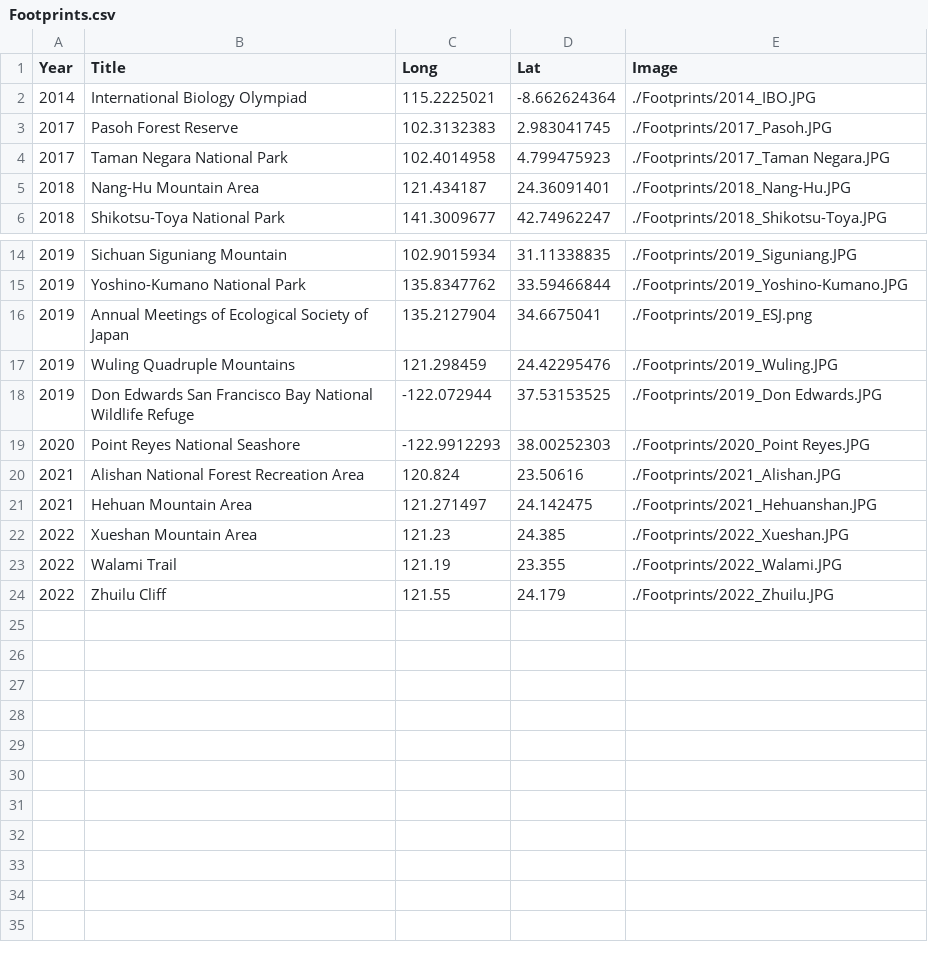
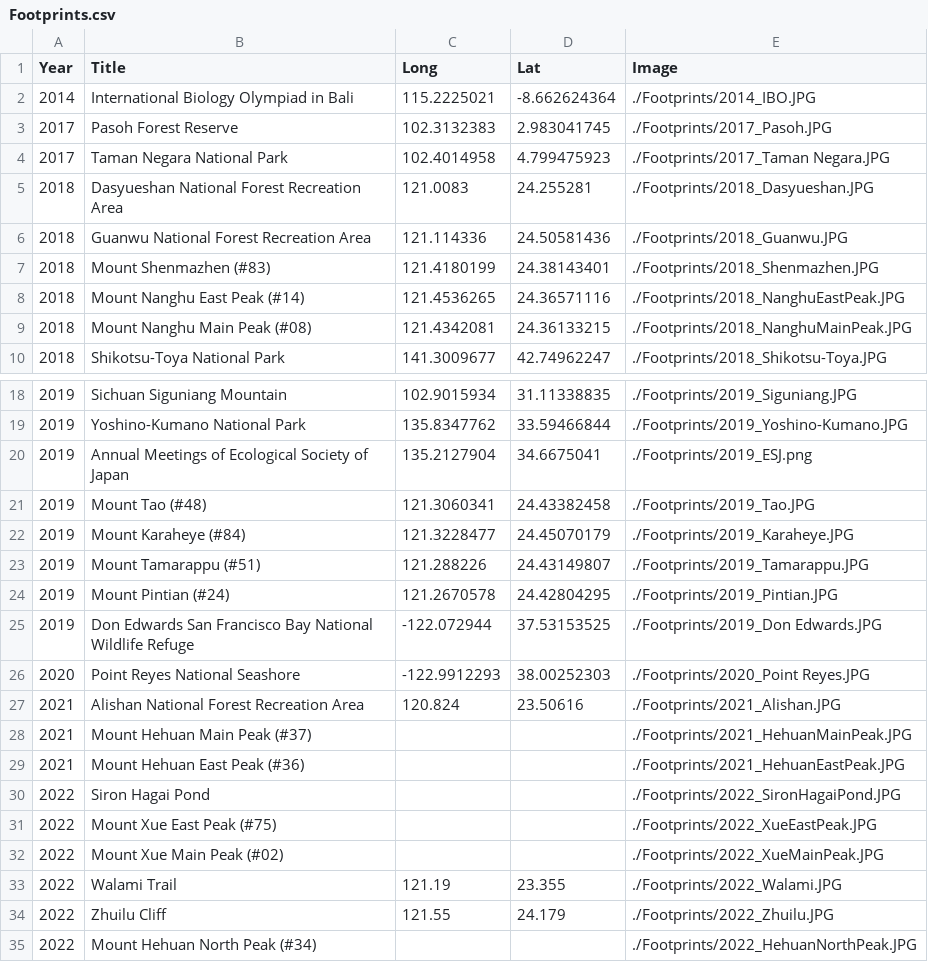
Before and after one commit to GenChangHSU/GenChangHSU.github.io, a CSV file: Footprints/Footprints.csv, drawn as a sheet; only a part is shown, gaps mark what is left out.

```diff
--- a/Footprints/Footprints.csv
+++ b/Footprints/Footprints.csv
@@ -1,6 +1,10 @@
 Year,Title,Long,Lat,Image
-2014,International Biology Olympiad,115.2225021,-8.662624364,./Footprints/2014_IBO.JPG
+2014,International Biology Olympiad in Bali,115.2225021,-8.662624364,./Footprints/2014_IBO.JPG
 2017,Pasoh Forest Reserve,102.3132383,2.983041745,./Footprints/2017_Pasoh.JPG
 2017,Taman Negara National Park,102.4014958,4.799475923,./Footprints/2017_Taman Negara.JPG
-2018,Nang-Hu Mountain Area,121.434187,24.36091401,./Footprints/2018_Nang-Hu.JPG
+2018,Dasyueshan National Forest Recreation Area,121.0083,24.255281,./Footprints/2018_Dasyueshan.JPG
+2018,Guanwu National Forest Recreation Area,121.114336,24.50581436,./Footprints/2018_Guanwu.JPG
+2018,Mount Shenmazhen (#83),121.4180199,24.38143401,./Footprints/2018_Shenmazhen.JPG
+2018,Mount Nanghu East Peak (#14),121.4536265,24.36571116,./Footprints/2018_NanghuEastPeak.JPG
+2018,Mount Nanghu Main Peak (#08),121.4342081,24.36133215,./Footprints/2018_NanghuMainPeak.JPG
 2018,Shikotsu-Toya National Park,141.3009677,42.74962247,./Footprints/2018_Shikotsu-Toya.JPG
@@ -16,3 +20,6 @@ Year,Title,Long,Lat,Image
 2019,Annual Meetings of Ecological Society of Japan,135.2127904,34.6675041,./Footprints/2019_ESJ.png
-2019,Wuling Quadruple Mountains ,121.298459,24.42295476,./Footprints/2019_Wuling.JPG
+2019,Mount Tao (#48),121.3060341,24.43382458,./Footprints/2019_Tao.JPG
+2019,Mount Karaheye (#84),121.3228477,24.45070179,./Footprints/2019_Karaheye.JPG
+2019,Mount Tamarappu (#51),121.288226,24.43149807,./Footprints/2019_Tamarappu.JPG
+2019,Mount Pintian (#24),121.2670578,24.42804295,./Footprints/2019_Pintian.JPG
 2019,Don Edwards San Francisco Bay National Wildlife Refuge,-122.072944,37.53153525,./Footprints/2019_Don Edwards.JPG
@@ -20,5 +27,9 @@ Year,Title,Long,Lat,Image
 2021,Alishan National Forest Recreation Area,120.824,23.50616,./Footprints/2021_Alishan.JPG
-2021,Hehuan Mountain Area,121.271497,24.142475,./Footprints/2021_Hehuanshan.JPG
-2022,Xueshan Mountain Area,121.23,24.385,./Footprints/2022_Xueshan.JPG
+2021,Mount Hehuan Main Peak (#37),,,./Footprints/2021_HehuanMainPeak.JPG
+2021,Mount Hehuan East Peak (#36),,,./Footprints/2021_HehuanEastPeak.JPG
+2022,Siron Hagai Pond,,,./Footprints/2022_SironHagaiPond.JPG
+2022,Mount Xue East Peak (#75),,,./Footprints/2022_XueEastPeak.JPG
+2022,Mount Xue Main Peak (#02),,,./Footprints/2022_XueMainPeak.JPG
 2022,Walami Trail,121.19,23.355,./Footprints/2022_Walami.JPG
 2022,Zhuilu Cliff,121.55,24.179,./Footprints/2022_Zhuilu.JPG
+2022,Mount Hehuan North Peak (#34),,,./Footprints/2022_HehuanNorthPeak.JPG
```
Also changed, not shown: 19 other files.
